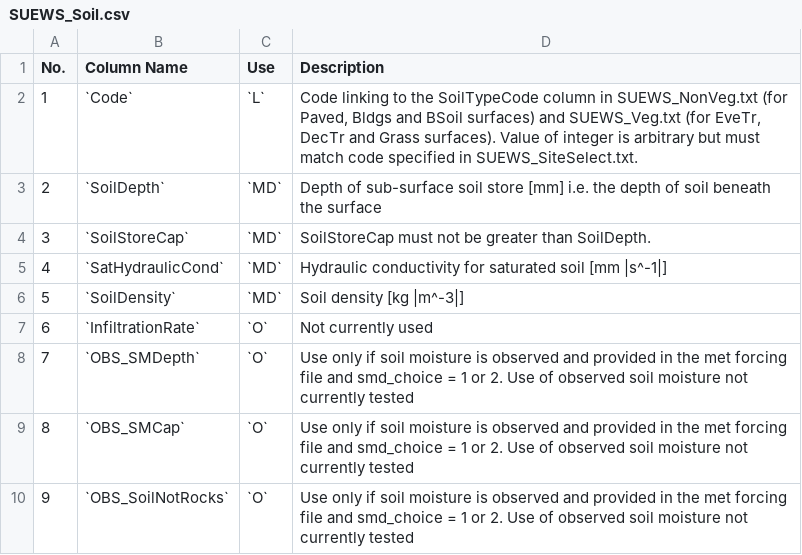
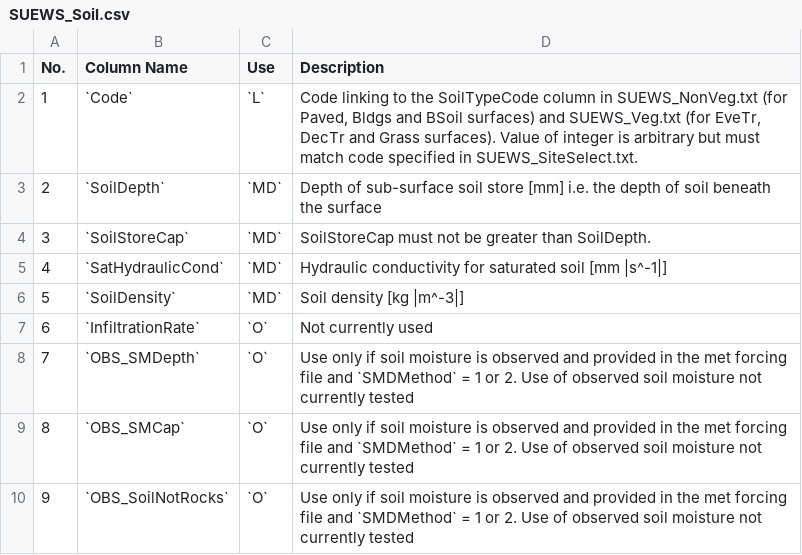
Before and after one commit to Urban-Meteorology-Reading/SUEWS-Docs, a CSV file: docs/source/input_files/SUEWS_SiteInfo/csv-table/SUEWS_Soil.csv, drawn as a sheet.

Commit message:
added sample input tables.

```diff
--- a/docs/source/input_files/SUEWS_SiteInfo/csv-table/SUEWS_Soil.csv
+++ b/docs/source/input_files/SUEWS_SiteInfo/csv-table/SUEWS_Soil.csv
@@ -7,4 +7,4 @@
 6,"`InfiltrationRate`","`O`","Not currently used"
-7,"`OBS_SMDepth`","`O`","Use only if soil moisture is observed and provided in the met forcing file and smd_choice = 1 or 2. Use of observed soil moisture not currently tested"
-8,"`OBS_SMCap`","`O`","Use only if soil moisture is observed and provided in the met forcing file and smd_choice = 1 or 2. Use of observed soil moisture not currently tested"
-9,"`OBS_SoilNotRocks`","`O`","Use only if soil moisture is observed and provided in the met forcing file and smd_choice = 1 or 2. Use of observed soil moisture not currently tested"
+7,"`OBS_SMDepth`","`O`","Use only if soil moisture is observed and provided in the met forcing file and `SMDMethod` = 1 or 2. Use of observed soil moisture not currently tested"
+8,"`OBS_SMCap`","`O`","Use only if soil moisture is observed and provided in the met forcing file and `SMDMethod` = 1 or 2. Use of observed soil moisture not currently tested"
+9,"`OBS_SoilNotRocks`","`O`","Use only if soil moisture is observed and provided in the met forcing file and `SMDMethod` = 1 or 2. Use of observed soil moisture not currently tested"
```
Also changed, not shown: docs/source/input_files/SUEWS_SiteInfo/csv-table/OBS_SMCap.csv, docs/source/input_files/SUEWS_SiteInfo/csv-table/OBS_SMDepth.csv, 15 other files.
